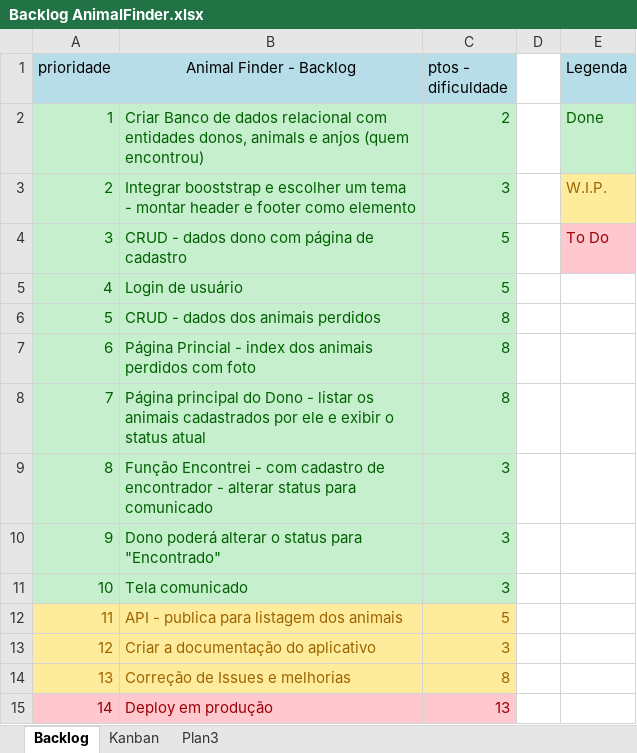
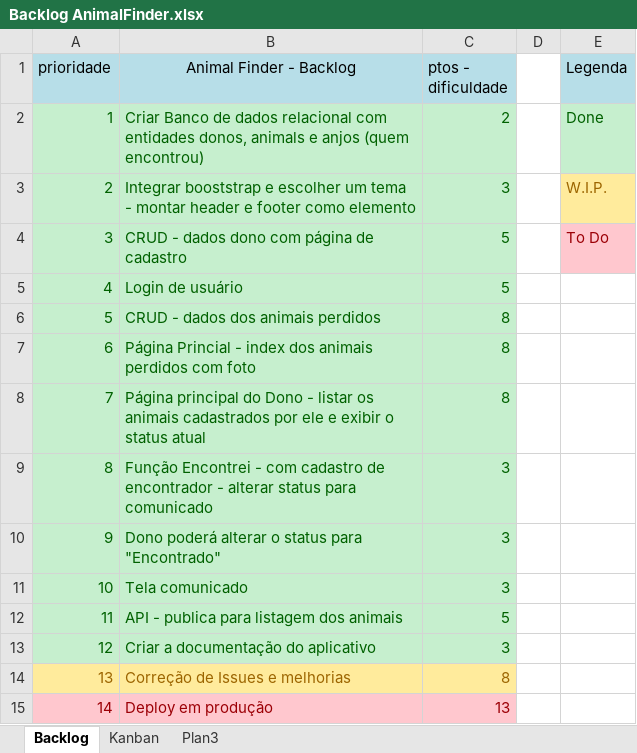
Before and after one commit to miyamotoSeiji/AnimalFinder, an Excel workbook: Backlog AnimalFinder.xlsx, sheet Backlog, drawn as a sheet; values as stored, in another font and other column widths than the file's, no borders; the diff names each change by its address in the sheet, - before the commit and + after, or states it on an @@ line.

```diff
--- a/Backlog AnimalFinder.xlsx (sheet Backlog)
+++ b/Backlog AnimalFinder.xlsx (sheet Backlog)
@@ A12:C13 fill: #FFEB9C → #C6EFCE, text colour: #9C6500 → #006100 @@
```
Also changed, not shown: sheet Kanban, 3 other files.
